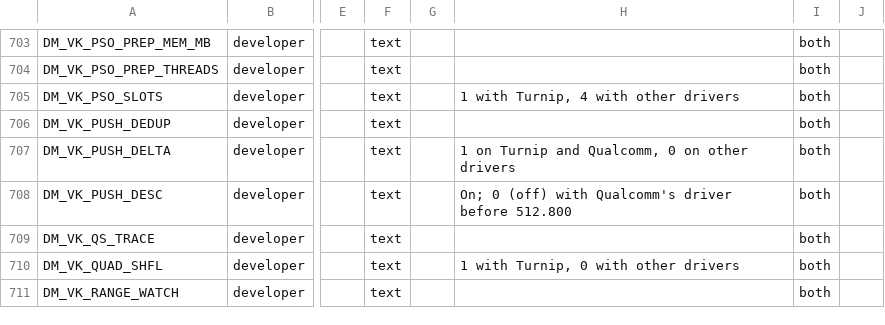
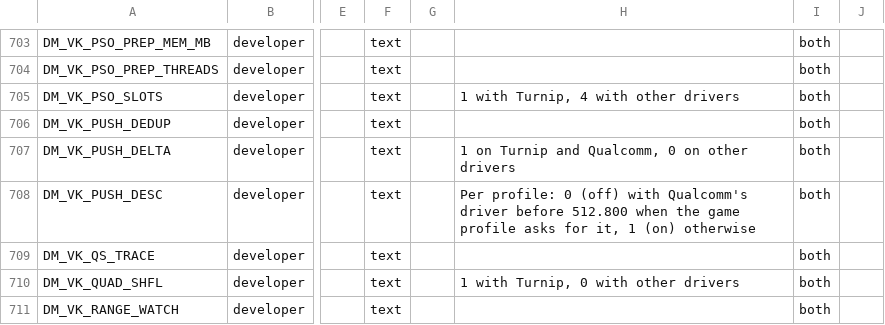
Before and after one commit to Alliance-Sky/peanuts-native, a TSV file: docs/advanced_settings.tsv, drawn as a sheet; only a part is shown, gaps mark what is left out; the diff names each change by its address in the sheet, - before the commit and + after, or states it on an @@ line.

```diff
--- a/docs/advanced_settings.tsv
+++ b/docs/advanced_settings.tsv
-H708: On; 0 (off) with Qualcomm's driver before 512.800
+H708: Per profile: 0 (off) with Qualcomm's driver before 512.800 when the game profile asks for it, 1 (on) otherwise
```
Also changed, not shown: dm/games/010082400BCC6000/game.tsv, dm/games/010082400BCC6000/readiness.tsv, 21 other files.
